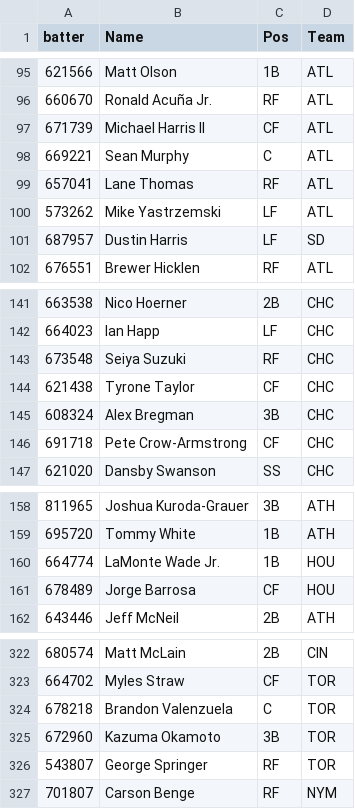
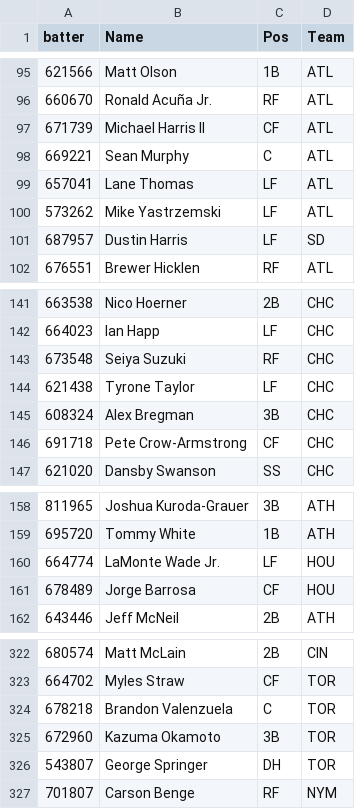
Before and after one commit to GEK3/Emporer-s-New-GROOVE, a CSV file: data/player_info.csv, drawn as a sheet; only a part is shown, gaps mark what is left out; the diff covers the shown part only.

```diff
--- a/data/player_info.csv
+++ b/data/player_info.csv
@@ -98,3 +98,3 @@ batter,Name,Pos,Team
 669221,Sean Murphy,C,ATL
-657041,Lane Thomas,RF,ATL
+657041,Lane Thomas,LF,ATL
 573262,Mike Yastrzemski,LF,ATL
@@ -143,3 +143,3 @@ batter,Name,Pos,Team
 673548,Seiya Suzuki,RF,CHC
-621438,Tyrone Taylor,CF,CHC
+621438,Tyrone Taylor,LF,CHC
 608324,Alex Bregman,3B,CHC
@@ -159,3 +159,3 @@ batter,Name,Pos,Team
 695720,Tommy White,1B,ATH
-664774,LaMonte Wade Jr.,1B,HOU
+664774,LaMonte Wade Jr.,LF,HOU
 678489,Jorge Barrosa,CF,HOU
@@ -325,3 +325,3 @@ batter,Name,Pos,Team
 672960,Kazuma Okamoto,3B,TOR
-543807,George Springer,RF,TOR
+543807,George Springer,DH,TOR
 701807,Carson Benge,RF,NYM
```
Also changed, not shown: 5 edited cells elsewhere in this file, data/leaderboard_Season.csv, 1 other file.
